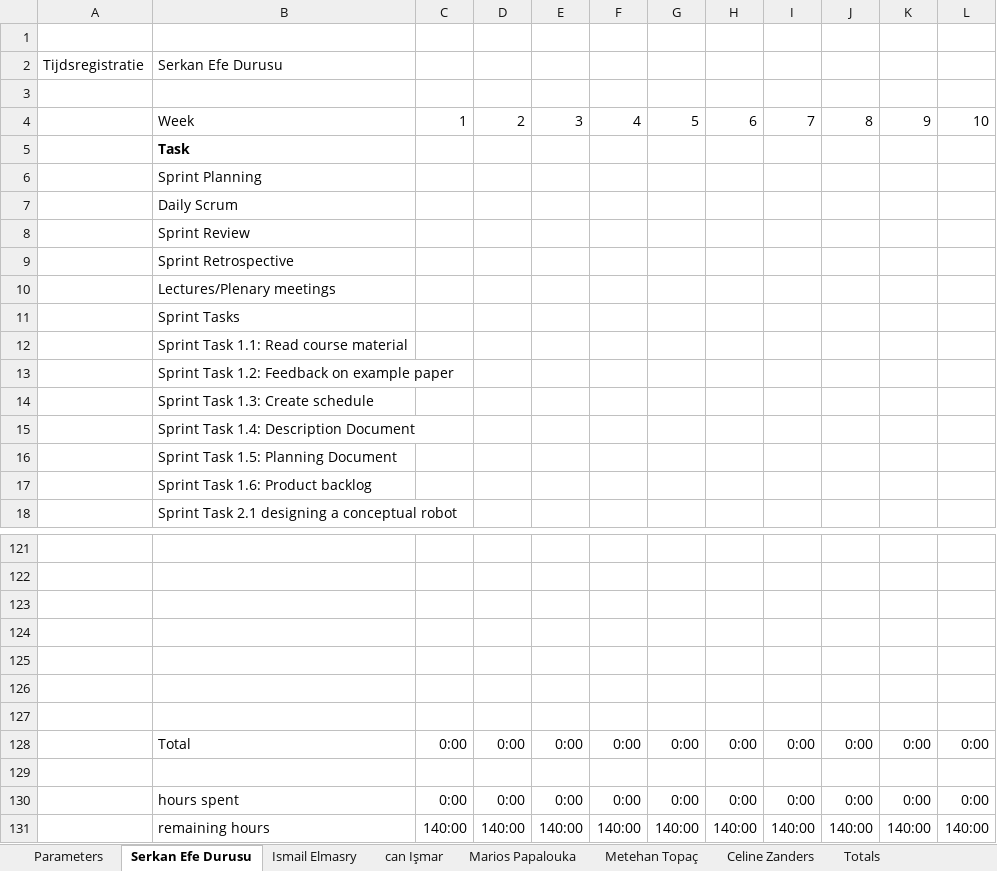
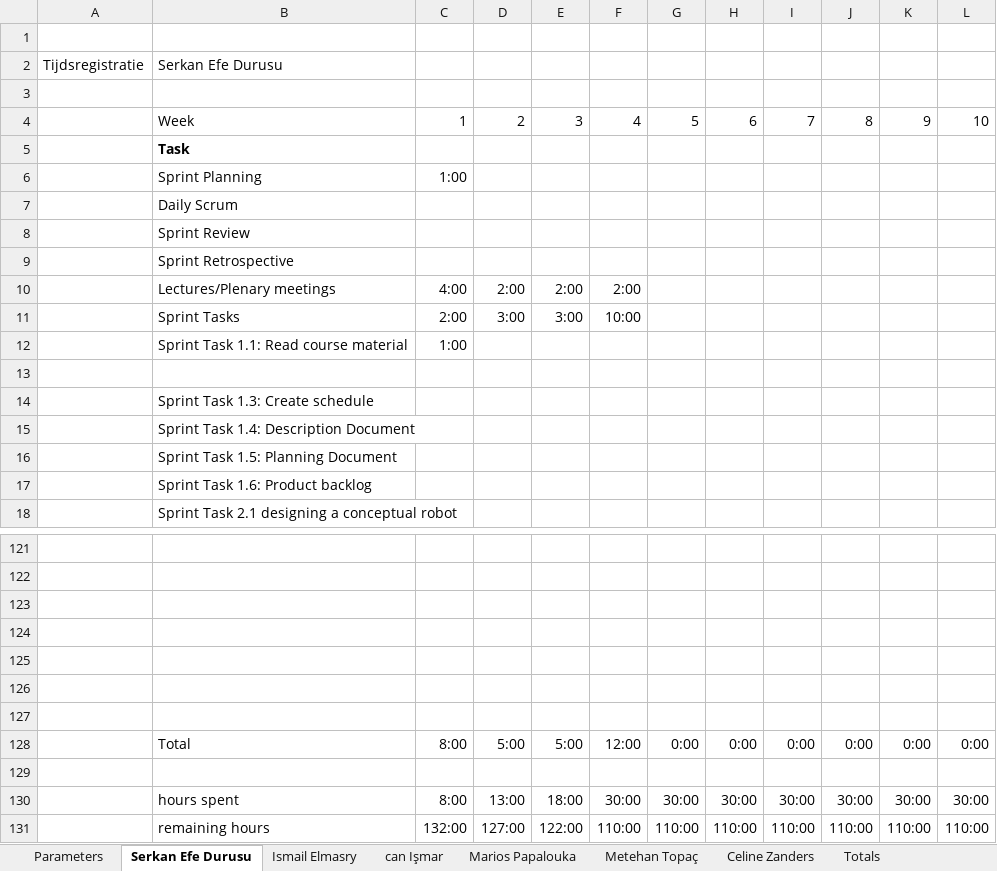
Before and after one commit to ismailelmasry/Embedded_system_group25, an Excel workbook: Sprint2/week4/Group25 DBL Scrum Timesheets.xlsx, sheet Serkan Efe Durusu, drawn as a sheet; only a part is shown, gaps mark what is left out; values as stored, in another font and other column widths than the file's, no borders; conditional formats not drawn; removed rows and columns are numbered as before the commit, all else as after; the diff names each change by its address in the sheet, - before the commit and + after, or states it on an @@ line.

Commit message:
timesheet

```diff
--- a/Sprint2/week4/Group25 DBL Scrum Timesheets.xlsx (sheet Serkan Efe Durusu)
+++ b/Sprint2/week4/Group25 DBL Scrum Timesheets.xlsx (sheet Serkan Efe Durusu)
-C6: (empty)
+C6: 1:00
-row 10:  | Lectures/Plenary meetings
-row 11:  | Sprint Tasks
-row 12:  | Sprint Task 1.1: Read course material
+row 10:  | Lectures/Plenary meetings | 4:00 | 2:00 | 2:00 | 2:00
+row 11:  | Sprint Tasks | 2:00 | 3:00 | 3:00 | 10:00
+row 12:  | Sprint Task 1.1: Read course material | 1:00
-B13: Sprint Task 1.2: Feedback on example paper
+B13: (empty)
-C128: 0:00
+C128: 8:00
-D128: 0:00
+D128: 5:00
-E128: 0:00
+E128: 5:00
-F128: 0:00
+F128: 12:00
-C130: 0:00
+C130: 8:00
-D130: 0:00
+D130: 13:00
-E130: 0:00
+E130: 18:00
-F130: 0:00
+F130: 30:00
-G130: 0:00
+G130: 30:00
-H130: 0:00
+H130: 30:00
-I130: 0:00
+I130: 30:00
-J130: 0:00
+J130: 30:00
-K130: 0:00
+K130: 30:00
-L130: 0:00
+L130: 30:00
-row 131:  | remaining hours | 140:00 | 140:00 | 140:00 | 140:00 | 140:00 | 140:00 | 140:00 | 140:00 | 140:00 | 140:00
+row 131:  | remaining hours | 132:00 | 127:00 | 122:00 | 110:00 | 110:00 | 110:00 | 110:00 | 110:00 | 110:00 | 110:00
```
Also changed, not shown: sheet Totals, charts or pictures.
